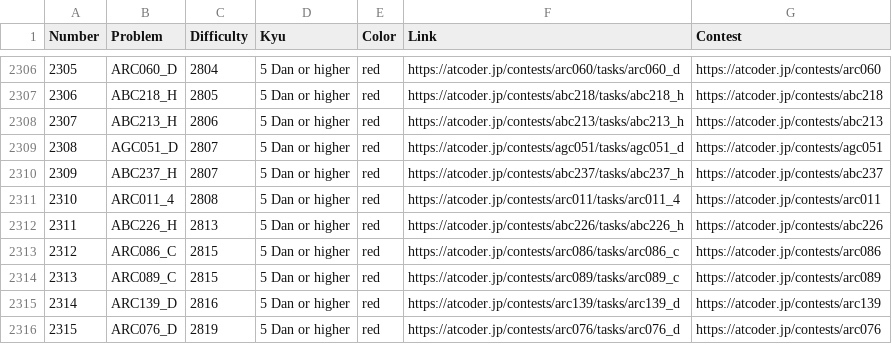
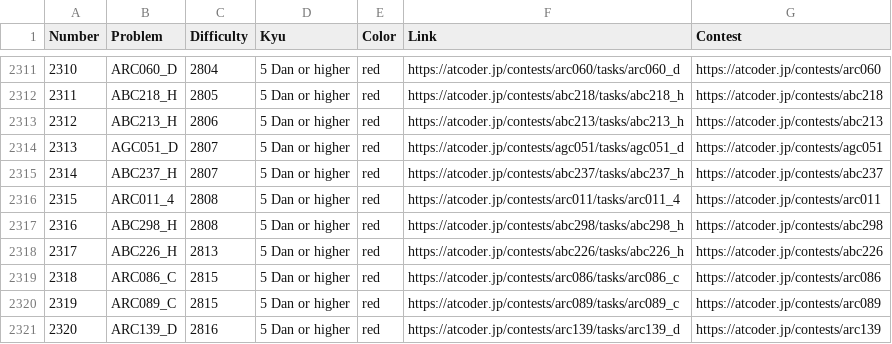
Before and after one commit to ika9810/Atcoder-Daily-Contests, a CSV file: Problem_List.csv, drawn as a sheet; only a part is shown, gaps mark what is left out; the shorter side is filled out with more unchanged rows; the diff covers the shown part only; the diff names each change by its address in the sheet, - before the commit and + after, or states it on an @@ line.

Commit message:
⚙️[Daliy]Today's Daliy Atcoder Contest(ABC, ARC, AGC)

```diff
--- a/Problem_List.csv
+++ b/Problem_List.csv
@@ column A (Number) renumbered from row 859 down @@
+row 2317: 2316 | ABC298_H | 2808 | 5 Dan or higher | red | https://atcoder.jp/contests/abc298/tasks/abc298_h | https://atcoder.jp/contests/abc298
```
Also changed, not shown: 5 added rows elsewhere in this file, 4 other files.
